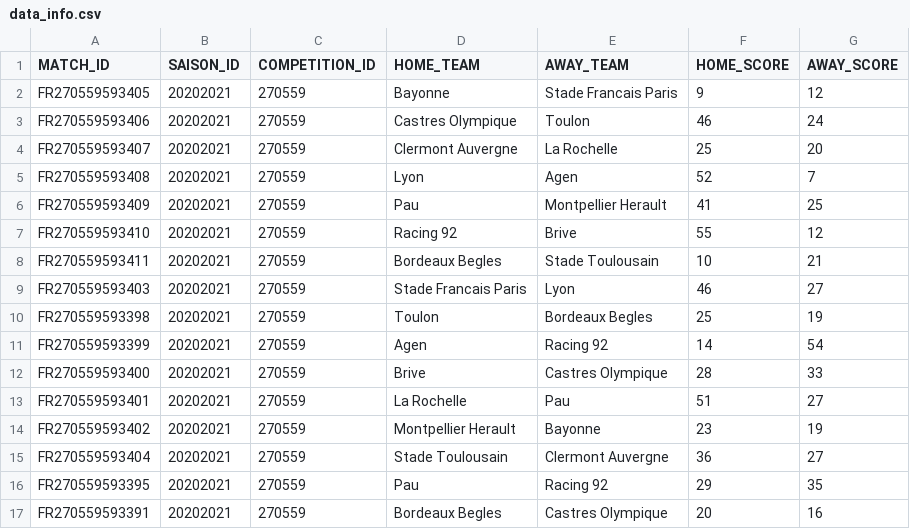
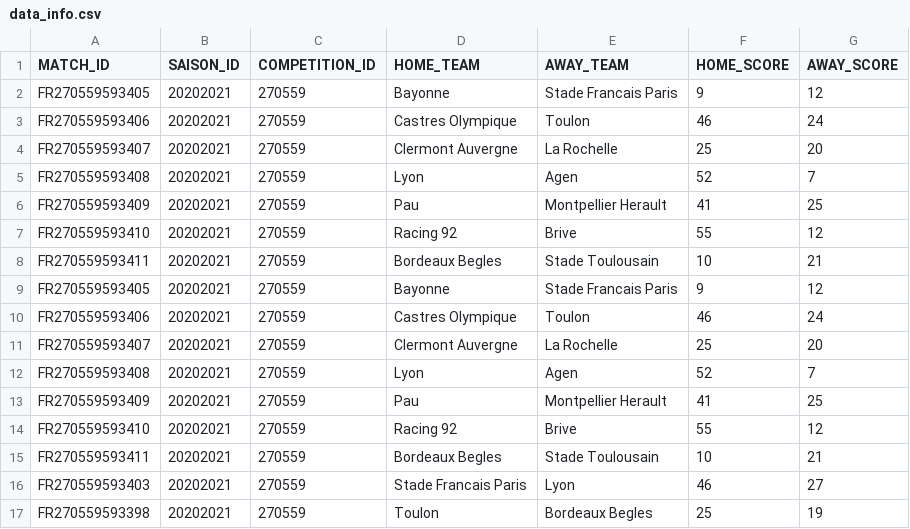
Before and after one commit to adrienmonteil/Stats-Top14, a CSV file: 2.Exports/data_info.csv, drawn as a sheet; only a part is shown; the shorter side is filled out with more unchanged rows; the diff names each change by its address in the sheet, - before the commit and + after, or states it on an @@ line.

```diff
--- a/2.Exports/data_info.csv
+++ b/2.Exports/data_info.csv
+row 9: FR270559593405 | 20202021 | 270559 | Bayonne | Stade Francais Paris | 9 | 12
+row 10: FR270559593406 | 20202021 | 270559 | Castres Olympique | Toulon | 46 | 24
+row 11: FR270559593407 | 20202021 | 270559 | Clermont Auvergne | La Rochelle | 25 | 20
+row 12: FR270559593408 | 20202021 | 270559 | Lyon | Agen | 52 | 7
+row 13: FR270559593409 | 20202021 | 270559 | Pau | Montpellier Herault | 41 | 25
+row 14: FR270559593410 | 20202021 | 270559 | Racing 92 | Brive | 55 | 12
+row 15: FR270559593411 | 20202021 | 270559 | Bordeaux Begles | Stade Toulousain | 10 | 21
```
Also changed, not shown: 2.Exports/team_stats.csv, 3 other files.
